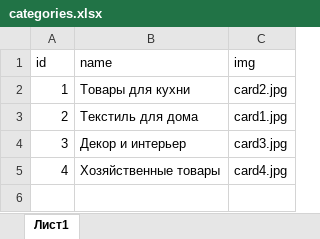
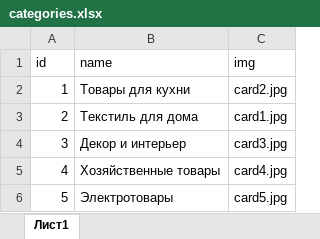
Before and after one commit to SazhinaEO-cmd/practical-site, an Excel workbook: data/categories.xlsx, sheet Лист1, drawn as a sheet; values as stored, in another font and other column widths than the file's, no borders; the diff names each change by its address in the sheet, - before the commit and + after, or states it on an @@ line.

```diff
--- a/data/categories.xlsx (sheet Лист1)
+++ b/data/categories.xlsx (sheet Лист1)
+row 6: 5 | Электротовары | card5.jpg
```
Also changed, not shown: data/news.xlsx, data/products.xlsx, 27 other files.
